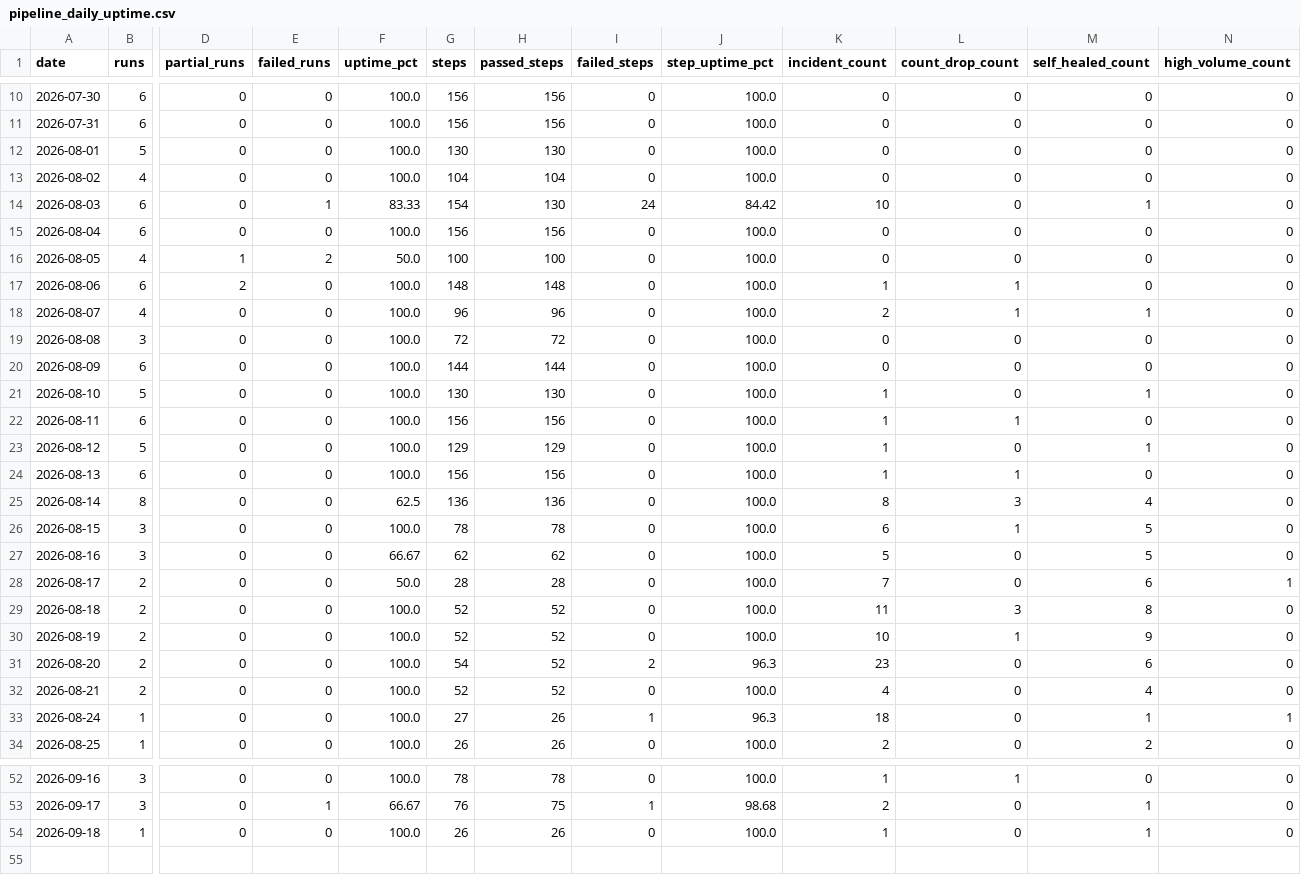
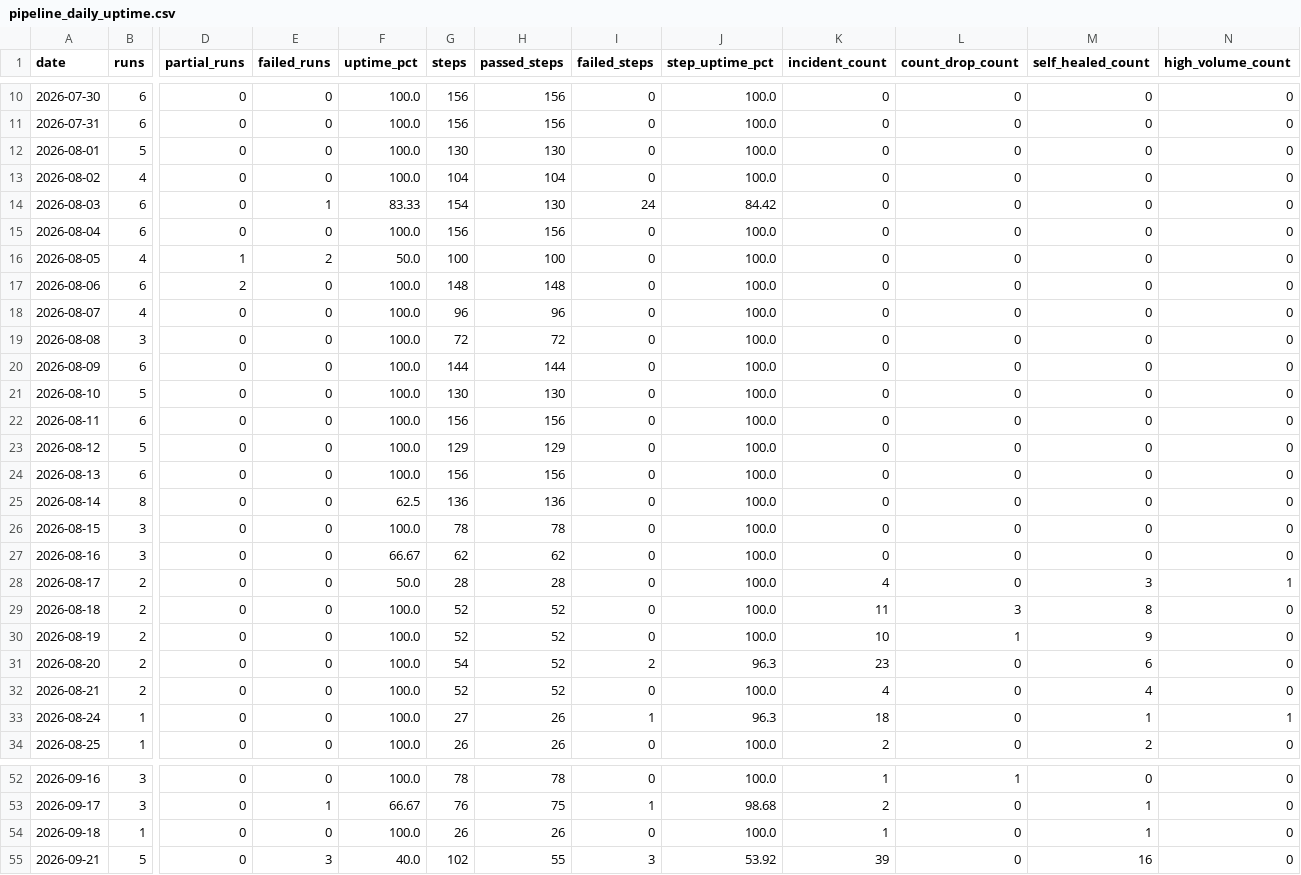
Before and after one commit to MikeWooCerna/Pac-Biz, a CSV file: pipeline_daily_uptime.csv, drawn as a sheet; only a part is shown, gaps mark what is left out; rows hold the shown columns only; the diff names each change by its address in the sheet, - before the commit and + after, or states it on an @@ line.

Commit message:
Harden transient pipeline recovery

```diff
--- a/pipeline_daily_uptime.csv
+++ b/pipeline_daily_uptime.csv
-K14 (incident_count): 10
+K14 (incident_count): 0
-M14 (self_healed_count): 1
+M14 (self_healed_count): 0
-K17 (incident_count): 1
+K17 (incident_count): 0
-L17:L18 (count_drop_count): 1
+L17:L18 (count_drop_count): 0
-K18 (incident_count): 2
+K18 (incident_count): 0
-M18 (self_healed_count): 1
+M18 (self_healed_count): 0
-K21:K24 (incident_count): 1
+K21:K24 (incident_count): 0
-M21 (self_healed_count): 1
+M21 (self_healed_count): 0
-L22 (count_drop_count): 1
+L22 (count_drop_count): 0
-M23 (self_healed_count): 1
+M23 (self_healed_count): 0
-L24 (count_drop_count): 1
+L24 (count_drop_count): 0
-K25 (incident_count): 8
+K25 (incident_count): 0
-L25 (count_drop_count): 3
+L25 (count_drop_count): 0
-M25 (self_healed_count): 4
+M25 (self_healed_count): 0
-K26 (incident_count): 6
+K26 (incident_count): 0
-L26 (count_drop_count): 1
+L26 (count_drop_count): 0
-M26:M27 (self_healed_count): 5
+M26:M27 (self_healed_count): 0
-K27 (incident_count): 5
+K27 (incident_count): 0
-K28 (incident_count): 7
+K28 (incident_count): 4
-M28 (self_healed_count): 6
+M28 (self_healed_count): 3
+row 55: 2026-09-21 | 5 | 0 | 3 | 40.0 | 102 | 55 | 3 | 53.92 | 39 | 0 | 16 | 0
```
Also changed, not shown: 6 other files.
